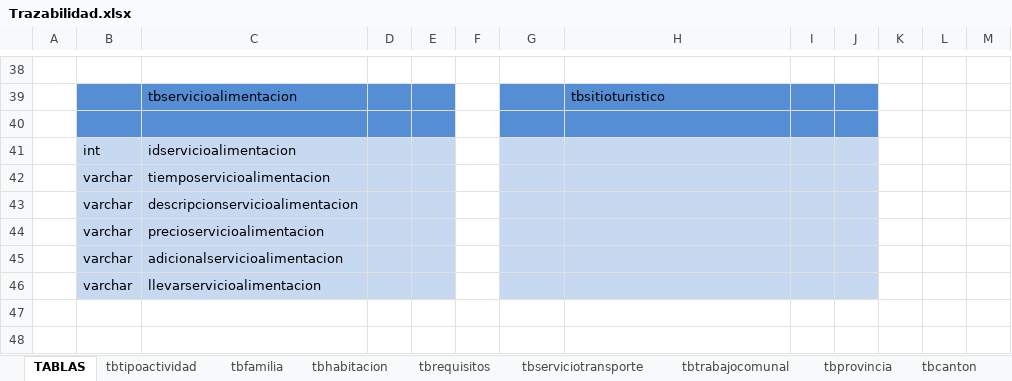
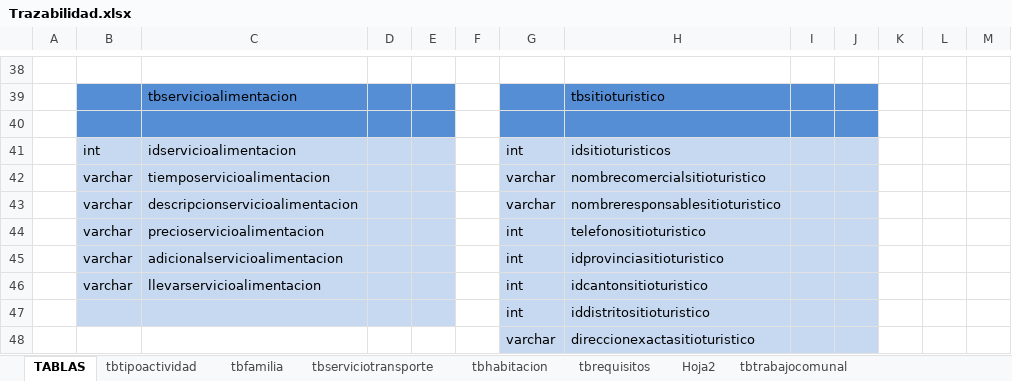
Before and after one commit to crisrdz0294/proTurismo, an Excel workbook: docs/Trazabilidad.xlsx, sheet TABLAS, drawn as a sheet; only a part is shown, gaps mark what is left out; values as stored, in another font and other column widths than the file's, no borders; charts and pictures not drawn; the diff names each change by its address in the sheet, - before the commit and + after, or states it on an @@ line.

```diff
--- a/docs/Trazabilidad.xlsx (sheet TABLAS)
+++ b/docs/Trazabilidad.xlsx (sheet TABLAS)
-sheet tab: tbprovincia
-sheet tab: tbcanton
+sheet tab: Hoja2
@@ sheet tab order changed: TABLAS | tbtipoactividad | tbfamilia | tbserviciotransporte | tbhabitacion | tbrequisitos | Hoja2 | tbtrabajocomunal @@
-G41: (empty)
+G41: int
-H41: (empty)
+H41: idsitioturisticos
-G42:G43: (empty)
+G42:G43: varchar
-H42: (empty)
+H42: nombrecomercialsitioturistico
-H43: (empty)
+H43: nombreresponsablesitioturistico
-G44:G46: (empty)
+G44:G46: int
-H44: (empty)
+H44: telefonositioturistico
-H45: (empty)
+H45: idprovinciasitioturistico
-H46: (empty)
+H46: idcantonsitioturistico
+row 47:  |  |  |  |  |  | int | iddistritositioturistico
+row 48:  |  |  |  |  |  | varchar | direccionexactasitioturistico
```
Also changed, not shown: sheet tbsitioturistico, other sheet tabs, charts or pictures, 6 other files.
